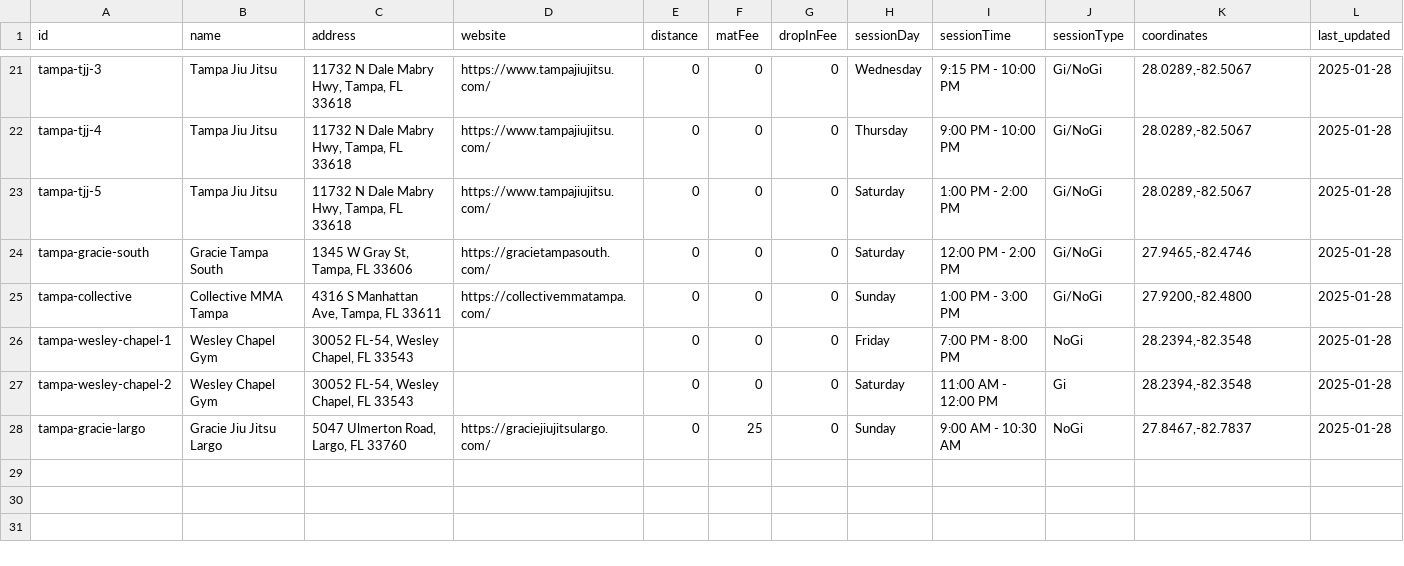
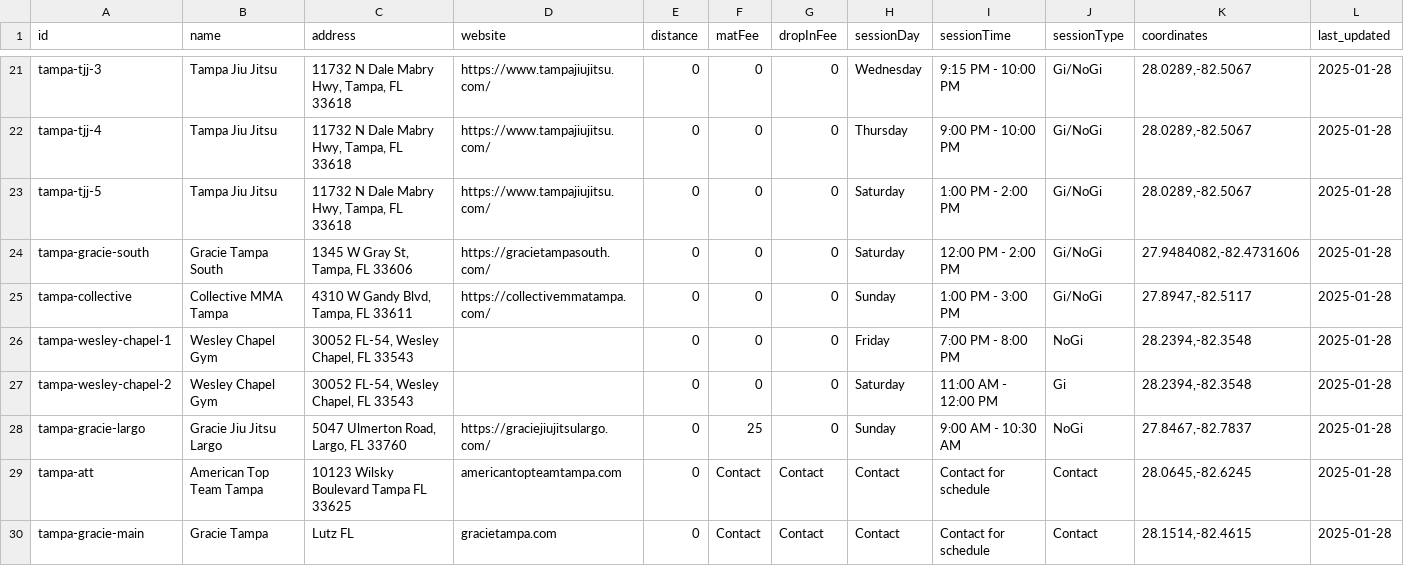
Before and after one commit to victorbabiuc/Find-Jiu-Jitsu, a CSV file: data/tampa-gyms.csv, drawn as a sheet; only a part is shown, gaps mark what is left out; the diff covers the shown part only.

Commit message:
Add 8 new Tampa area gyms - American Top Team Tampa, Gracie Tampa, Marcio Cruz BJJ, Checkmat BJJ - Gracie Barra Citrus Park, Gracie Martial Arts Tampa, Gracie PAC MMA - De La Riva BJJ Tampa Bay - All gyms verified as unique with no duplicates - Added with contact placeholders for schedule information

```diff
--- a/data/tampa-gyms.csv
+++ b/data/tampa-gyms.csv
@@ -24,2 +24,2 @@ tampa-tjj-5,"Tampa Jiu Jitsu","11732 N Dale Mabry Hwy, Tampa, FL 33618","https:/
-tampa-gracie-south,"Gracie Tampa South","1345 W Gray St, Tampa, FL 33606","https://gracietampasouth.com/",0,0,0,Saturday,"12:00 PM - 2:00 PM",Gi/NoGi,"27.9465,-82.4746",2025-01-28
-tampa-collective,"Collective MMA Tampa","4316 S Manhattan Ave, Tampa, FL 33611","https://collectivemmatampa.com/",0,0,0,Sunday,"1:00 PM - 3:00 PM",Gi/NoGi,"27.9200,-82.4800",2025-01-28
+tampa-gracie-south,Gracie Tampa South,"1345 W Gray St, Tampa, FL 33606",https://gracietampasouth.com/,0,0,0,Saturday,12:00 PM - 2:00 PM,Gi/NoGi,"27.9484082,-82.4731606",2025-01-28
+tampa-collective,Collective MMA Tampa,"4310 W Gandy Blvd, Tampa, FL 33611",https://collectivemmatampa.com/,0,0,0,Sunday,1:00 PM - 3:00 PM,Gi/NoGi,"27.8947,-82.5117",2025-01-28
@@ -28,0 +29,2 @@ tampa-gracie-largo,"Gracie Jiu Jitsu Largo","5047 Ulmerton Road, Largo, FL 33760
+tampa-att,American Top Team Tampa,"10123 Wilsky Boulevard Tampa FL 33625",americantopteamtampa.com,0,Contact,Contact,Contact,Contact for schedule,Contact,"28.0645,-82.6245",2025-01-28
+tampa-gracie-main,Gracie Tampa,"Lutz FL",gracietampa.com,0,Contact,Contact,Contact,Contact for schedule,Contact,"28.1514,-82.4615",2025-01-28
```
Also changed, not shown: 6 added rows and 6 edited cells elsewhere in this file.
